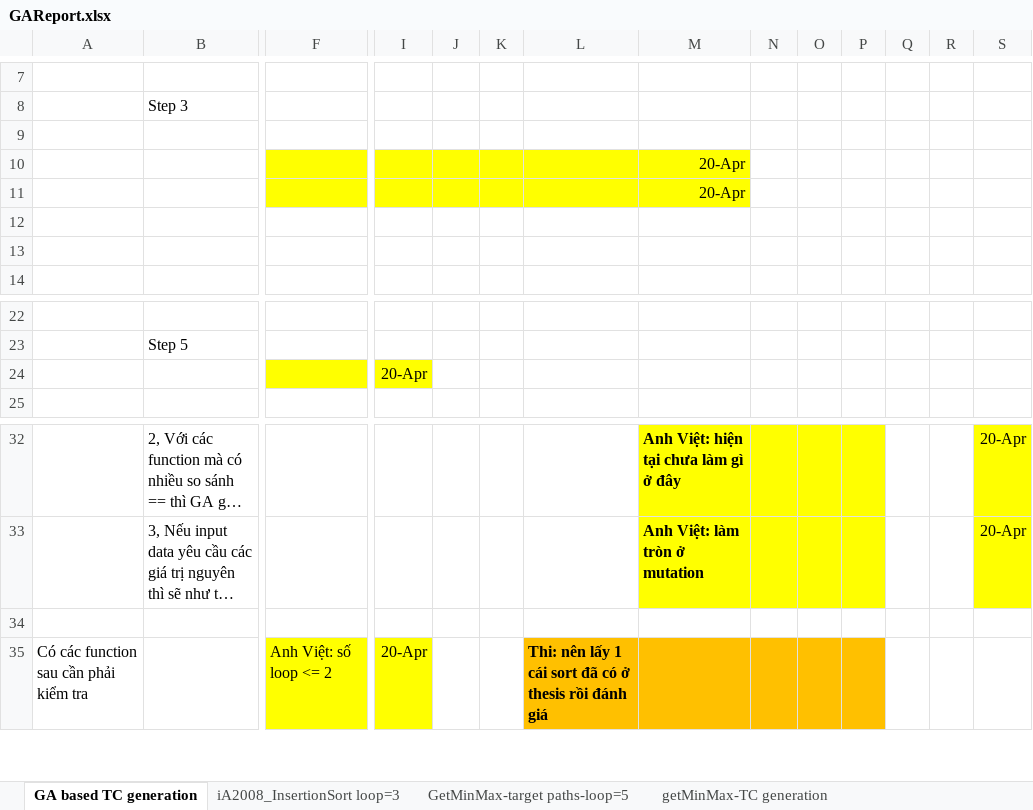
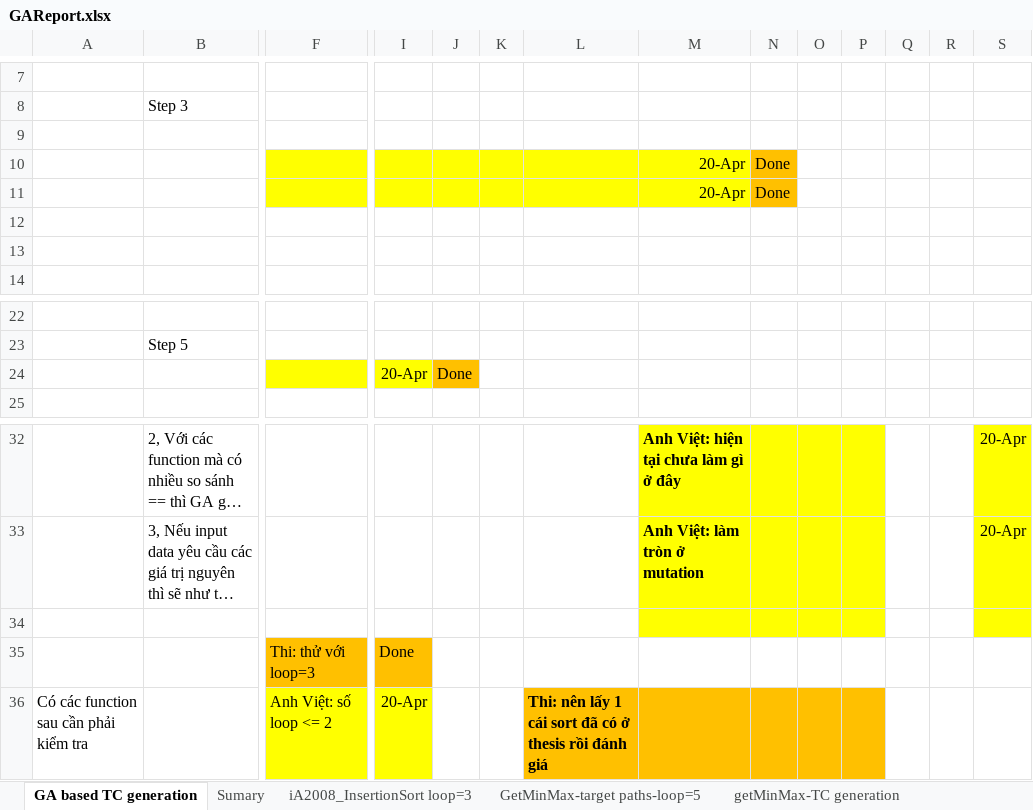
Before and after one commit to dinhngocthi/GAsource, an Excel workbook: src/report/GAReport.xlsx, sheet GA based TC generation, drawn as a sheet; only a part is shown, gaps mark what is left out; long unchanged cells end in …; values as stored, in another font and other column widths than the file's, no borders; rows hold the shown columns only; the diff names each change by its address in the sheet, - before the commit and + after, or states it on an @@ line.

```diff
--- a/src/report/GAReport.xlsx (sheet GA based TC generation)
+++ b/src/report/GAReport.xlsx (sheet GA based TC generation)
+sheet tab: Sumary
-N10:N11: (empty)
+N10:N11: Done
-N10:N11 fill: none
+N10:N11 fill: #FFC000
-J24: (empty)
+J24: Done
-J24 fill: none
+J24 fill: #FFC000
-M34:P34 fill: none
+M34:P34 fill: #FFFF00
-S34 fill: none
+S34 fill: #FFFF00
+row 35:  |  | Thi: thử với loop=3 | Done
```
Also changed, not shown: 3 other files.
